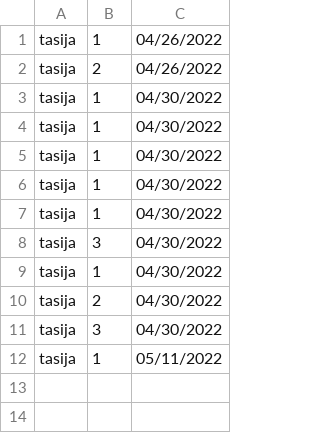
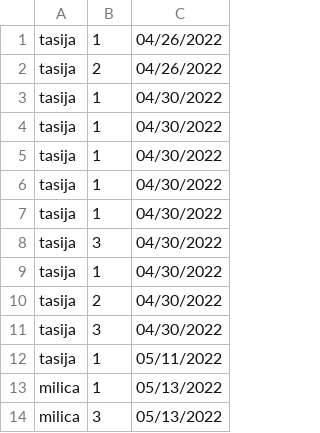
Before and after one commit to kzi-nastava/course-project-4, a CSV file: Hospital/Hospital/Data/actions.csv, drawn as a sheet.

```diff
--- a/Hospital/Hospital/Data/actions.csv
+++ b/Hospital/Hospital/Data/actions.csv
@@ -12 +12,3 @@ tasija,3,04/30/2022
 tasija,1,05/11/2022
+milica,1,05/13/2022
+milica,3,05/13/2022
```
Also changed, not shown: Hospital/Hospital/Data/appointments.csv, Hospital/Hospital/Data/healthRecords.csv, 2 other files.
